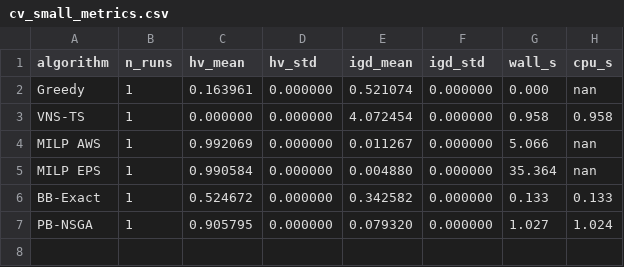
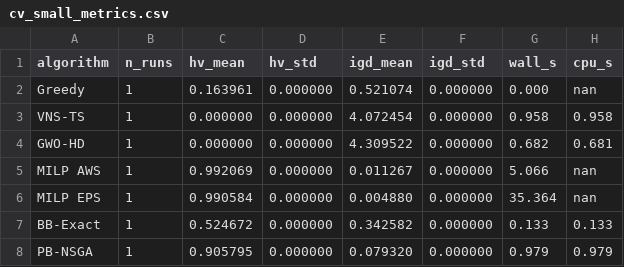
Before and after one commit to letangphuquy/cita26-drnd-flood-relief-central-vn, a CSV file: results/exp1/cv_small_metrics.csv, drawn as a sheet.

```diff
--- a/results/exp1/cv_small_metrics.csv
+++ b/results/exp1/cv_small_metrics.csv
@@ -3,2 +3,3 @@ Greedy,1,0.163961,0.000000,0.521074,0.000000,0.000,nan
 VNS-TS,1,0.000000,0.000000,4.072454,0.000000,0.958,0.958
+GWO-HD,1,0.000000,0.000000,4.309522,0.000000,0.682,0.681
 MILP AWS,1,0.992069,0.000000,0.011267,0.000000,5.066,nan
@@ -6,2 +7,2 @@ MILP EPS,1,0.990584,0.000000,0.004880,0.000000,35.364,nan
 BB-Exact,1,0.524672,0.000000,0.342582,0.000000,0.133,0.133
-PB-NSGA,1,0.905795,0.000000,0.079320,0.000000,1.027,1.024
+PB-NSGA,1,0.905795,0.000000,0.079320,0.000000,0.979,0.979
```
Also changed, not shown: 17 other files.
